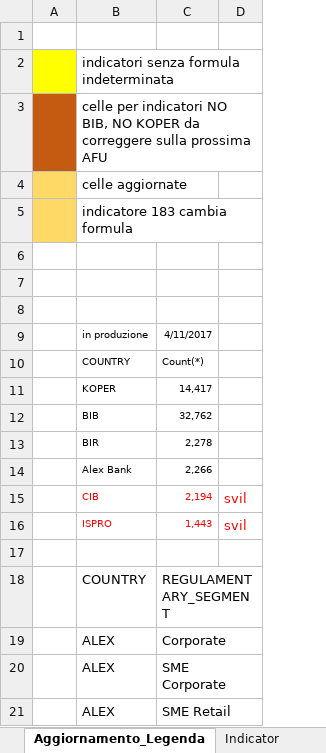
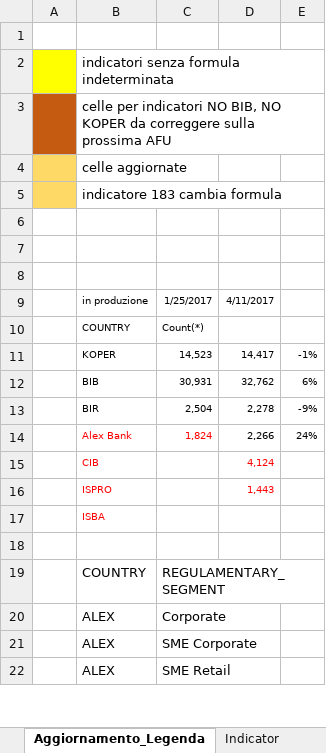
Before and after one commit to cybertop35/intelliJConf, an Excel workbook: earlywarning-pom/Document/SpecificheIndicatori/20160705 Indicatori EWS - Banche Estere_v18.xlsx, sheet Aggiornamento_Legenda, drawn as a sheet; only a part is shown; values as stored, in another font and other column widths than the file's, no borders; conditional formats not drawn; removed rows and columns are numbered as before the commit, all else as after; the diff names each change by its address in the sheet, - before the commit and + after, or states it on an @@ line.

Commit message:
update

```diff
--- a/earlywarning-pom/Document/SpecificheIndicatori/20160705 Indicatori EWS - Banche Estere_v18.xlsx (sheet Aggiornamento_Legenda)
+++ b/earlywarning-pom/Document/SpecificheIndicatori/20160705 Indicatori EWS - Banche Estere_v18.xlsx (sheet Aggiornamento_Legenda)
-column D, rows 15-16: svil | svil
+column D, rows 9-16: 4/11/2017 |  | 14,417 | 32,762 | 2,278 | 2,266 | 4,124 | 1,443
+column E, rows 11-14: -1% | 6% | -9% | 24%
-C9: 4/11/2017
+C9: 1/25/2017
-C11: 14,417
+C11: 14,523
-C12: 32,762
+C12: 30,931
-C13: 2,278
+C13: 2,504
-B14:C14 text colour: black
+B14:C14 text colour: #FF0000
-C14: 2,266
+C14: 1,824
-C15: 2,194
+C15: (empty)
-C16: 1,443
+C16: (empty)
+row 17:  | ISBA
```
